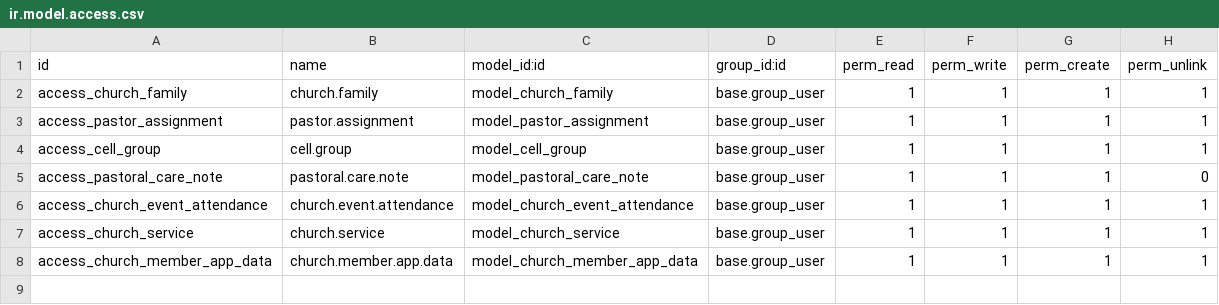
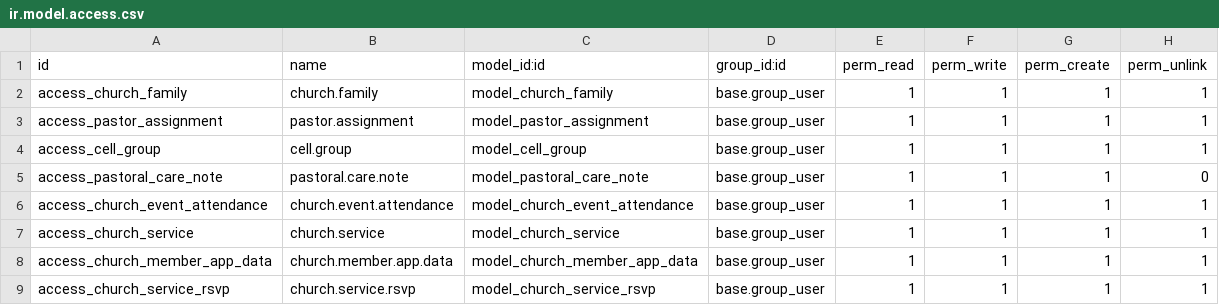
Before and after one commit to younisonisaias-ai/Christian-Revive, a CSV file: church_management/security/ir.model.access.csv, drawn as a sheet; the diff names each change by its address in the sheet, - before the commit and + after, or states it on an @@ line.

```diff
--- a/church_management/security/ir.model.access.csv
+++ b/church_management/security/ir.model.access.csv
+row 9: access_church_service_rsvp | church.service.rsvp | model_church_service_rsvp | base.group_user | 1 | 1 | 1 | 1
```
Also changed, not shown: 4 other files.
